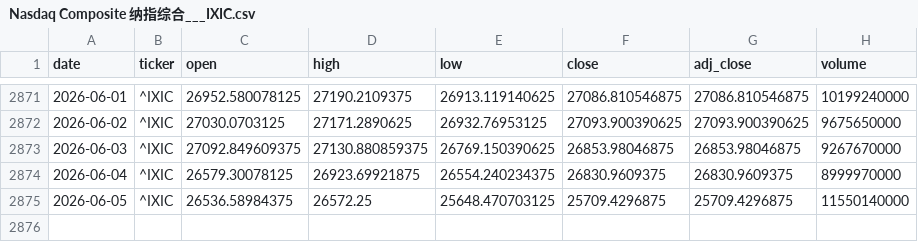
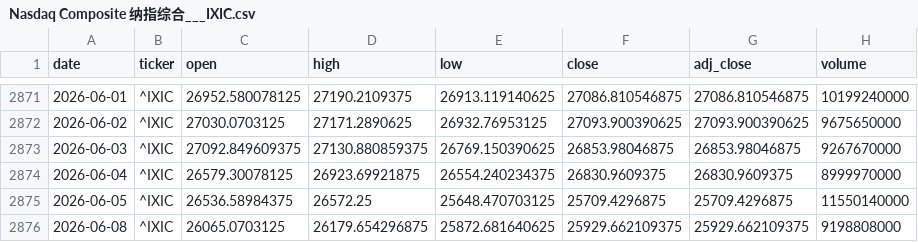
Before and after one commit to zid036116-ship-it/-, a CSV file: docs/market_data/Nasdaq Composite 纳指综合___IXIC.csv, drawn as a sheet; only a part is shown, gaps mark what is left out; the diff names each change by its address in the sheet, - before the commit and + after, or states it on an @@ line.

Commit message:
auto: update market_data 2026-06-08T22:03:18Z

```diff
--- a/docs/market_data/Nasdaq Composite 纳指综合___IXIC.csv
+++ b/docs/market_data/Nasdaq Composite 纳指综合___IXIC.csv
+row 2876: 2026-06-08 | ^IXIC | 26065.0703125 | 26179.654296875 | 25872.681640625 | 25929.662109375 | 25929.662109375 | 9198808000
```
Also changed, not shown: docs/market_data/Nasdaq100 纳指100___NDX.csv, docs/market_data/中证医药ETF_159938__159938.SZ.csv, 10 other files.
